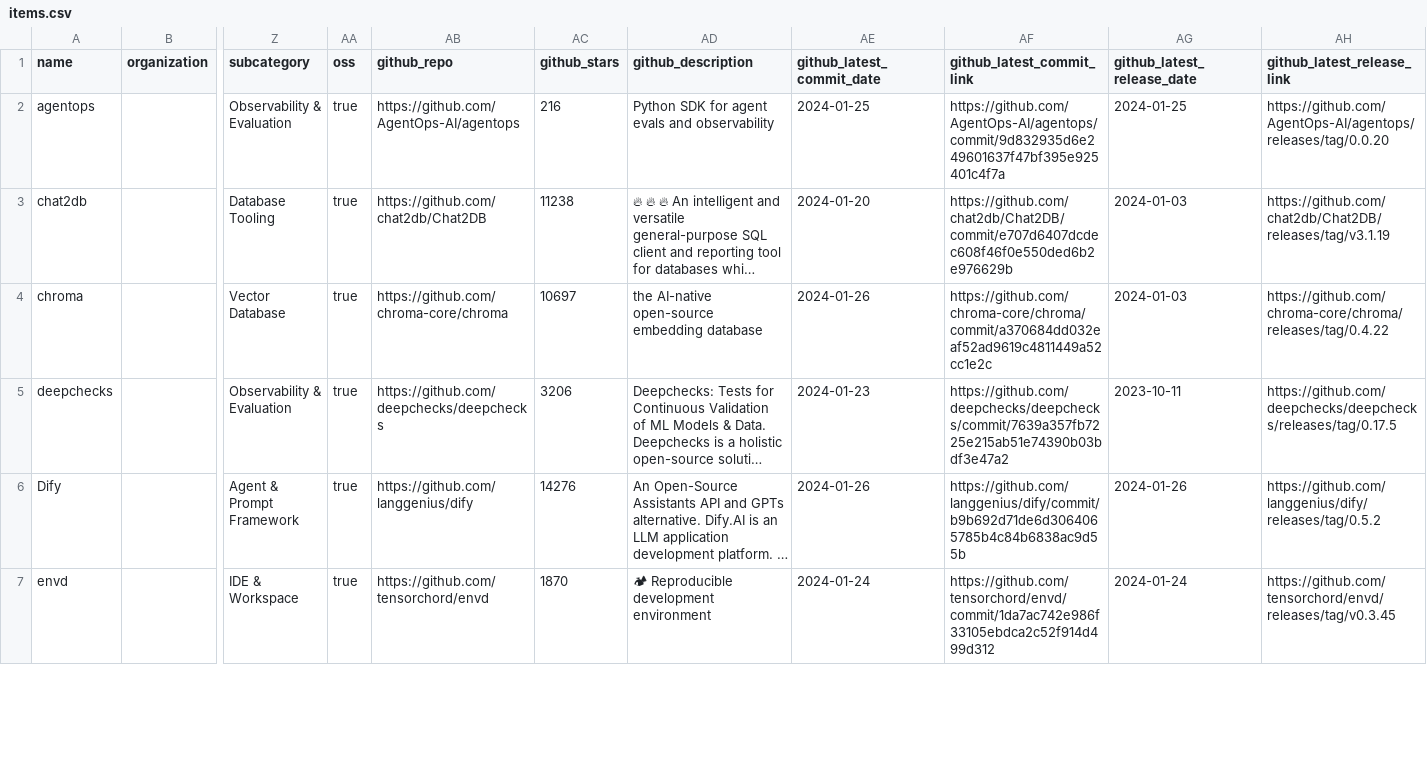
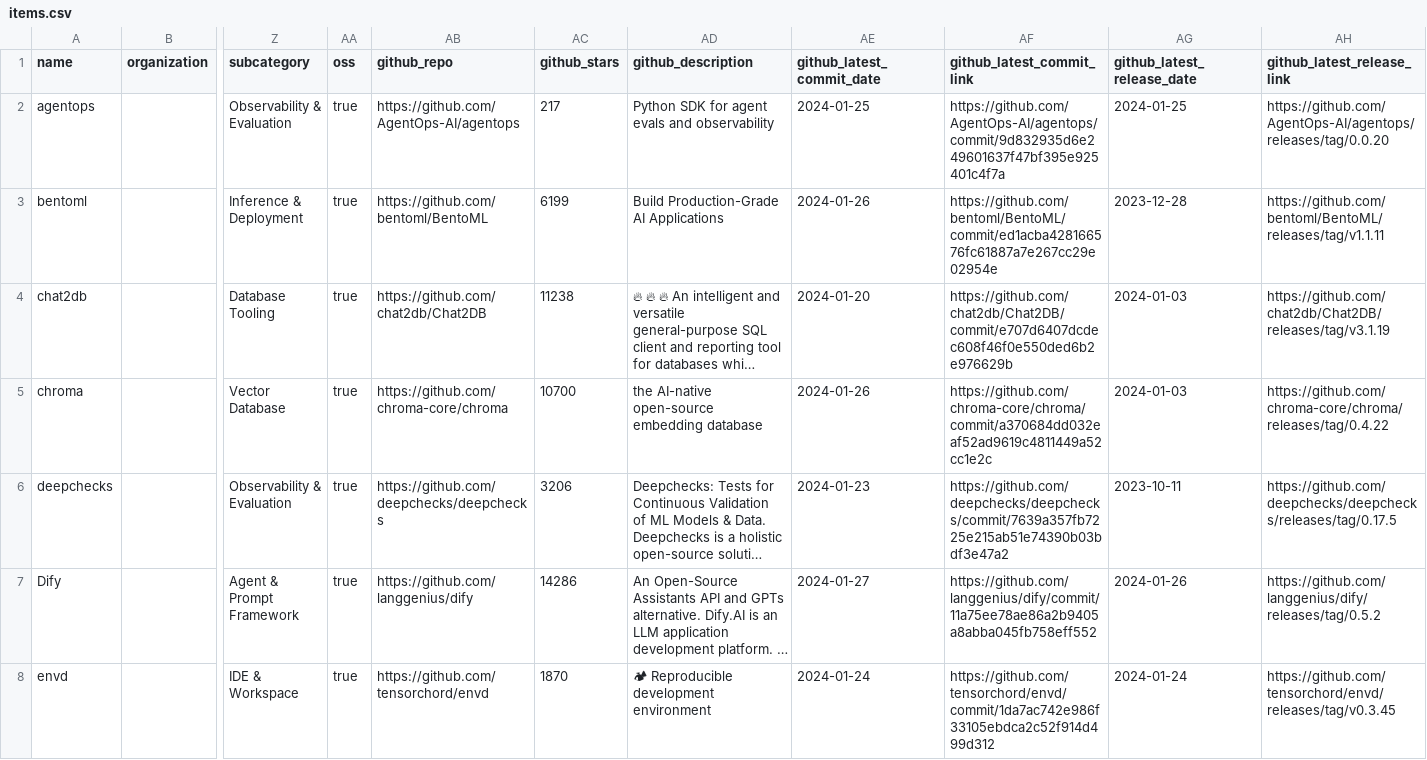
Before and after one commit to tensorchord/ai-infra-landscape, a CSV file: build/docs/items.csv, drawn as a sheet; only a part is shown, gaps mark what is left out; long unchanged cells end in …; addresses are those after the commit; rows hold the shown columns only; the diff covers the shown part only; the diff names each change by its address in the sheet, - before the commit and + after, or states it on an @@ line.

```diff
--- a/build/docs/items.csv
+++ b/build/docs/items.csv
-AC2 (github_stars): 216
+AC2 (github_stars): 217
+row 3: bentoml |  | Inference & Deployment | true | https://github.com/bentoml/BentoML | 6199 | Build Production-Grade AI Applications | 2024-01-26 | https://github.com/bentoml/BentoML/commit/ed1acba428166576fc61887a7e267cc29e02954e | 2023-12-28 | https://github.com/bentoml/BentoML/releases/tag/v1.1.11
-AC5 (github_stars): 10697
+AC5 (github_stars): 10700
-AC7 (github_stars): 14276
+AC7 (github_stars): 14286
-AE7 (github_latest_commit_date): 2024-01-26
+AE7 (github_latest_commit_date): 2024-01-27
-AF7 (github_latest_commit_link): https://github.com/langgenius/dify/commit/b9b692d71de6d3064065785b4c84b6838ac9d55b
+AF7 (github_latest_commit_link): https://github.com/langgenius/dify/commit/11a75ee78ae86a2b9405a8abba045fb758eff552
```
Also changed, not shown: 5 added rows, 1 removed row and 25 edited cells elsewhere in this file, 22 other files.
